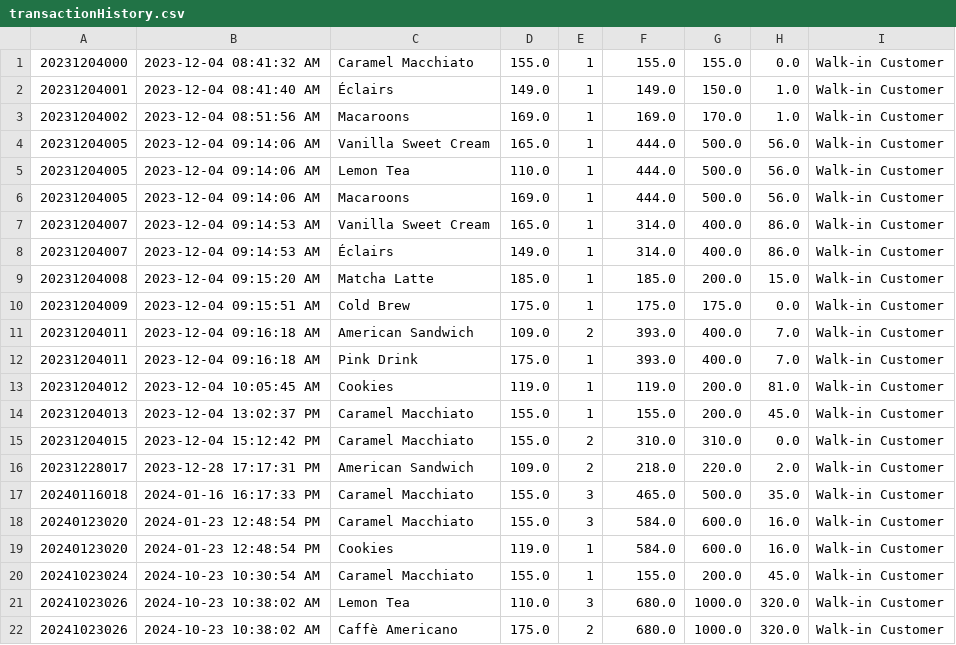
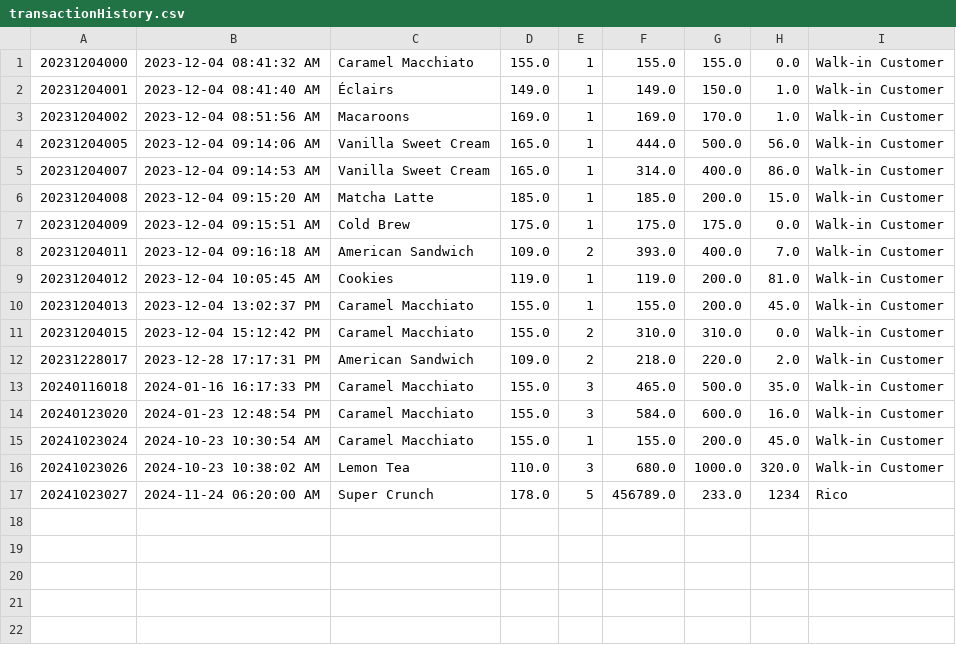
Before and after one commit to JanceeRod/TagayloStore, a CSV file: transactionHistory.csv, drawn as a sheet.

Commit message:
working transaction history in admin interface part 2

```diff
--- a/transactionHistory.csv
+++ b/transactionHistory.csv
@@ -4,6 +4,3 @@
 20231204005,2023-12-04   09:14:06 AM,Vanilla Sweet Cream,165.0,1,444.0,500.0,56.0,Walk-in Customer
-20231204005,2023-12-04   09:14:06 AM,Lemon Tea,110.0,1,444.0,500.0,56.0,Walk-in Customer
-20231204005,2023-12-04   09:14:06 AM,Macaroons,169.0,1,444.0,500.0,56.0,Walk-in Customer
 20231204007,2023-12-04   09:14:53 AM,Vanilla Sweet Cream,165.0,1,314.0,400.0,86.0,Walk-in Customer
-20231204007,2023-12-04   09:14:53 AM,Éclairs,149.0,1,314.0,400.0,86.0,Walk-in Customer
 20231204008,2023-12-04   09:15:20 AM,Matcha Latte,185.0,1,185.0,200.0,15.0,Walk-in Customer
@@ -11,3 +8,2 @@
 20231204011,2023-12-04   09:16:18 AM,American Sandwich,109.0,2,393.0,400.0,7.0,Walk-in Customer
-20231204011,2023-12-04   09:16:18 AM,Pink Drink,175.0,1,393.0,400.0,7.0,Walk-in Customer
 20231204012,2023-12-04   10:05:45 AM,Cookies,119.0,1,119.0,200.0,81.0,Walk-in Customer
@@ -18,5 +14,4 @@
 20240123020,2024-01-23   12:48:54 PM,Caramel Macchiato,155.0,3,584.0,600.0,16.0,Walk-in Customer
-20240123020,2024-01-23   12:48:54 PM,Cookies,119.0,1,584.0,600.0,16.0,Walk-in Customer
 20241023024,2024-10-23   10:30:54 AM,Caramel Macchiato,155.0,1,155.0,200.0,45.0,Walk-in Customer
 20241023026,2024-10-23   10:38:02 AM,Lemon Tea,110.0,3,680.0,1000.0,320.0,Walk-in Customer
-20241023026,2024-10-23   10:38:02 AM,Caffè Americano,175.0,2,680.0,1000.0,320.0,Walk-in Customer
+20241023027,2024-11-24   06:20:00 AM, Super Crunch, 178.0,5,456789.0,233.0,1234, Rico
```
Also changed, not shown: 6 other files.
